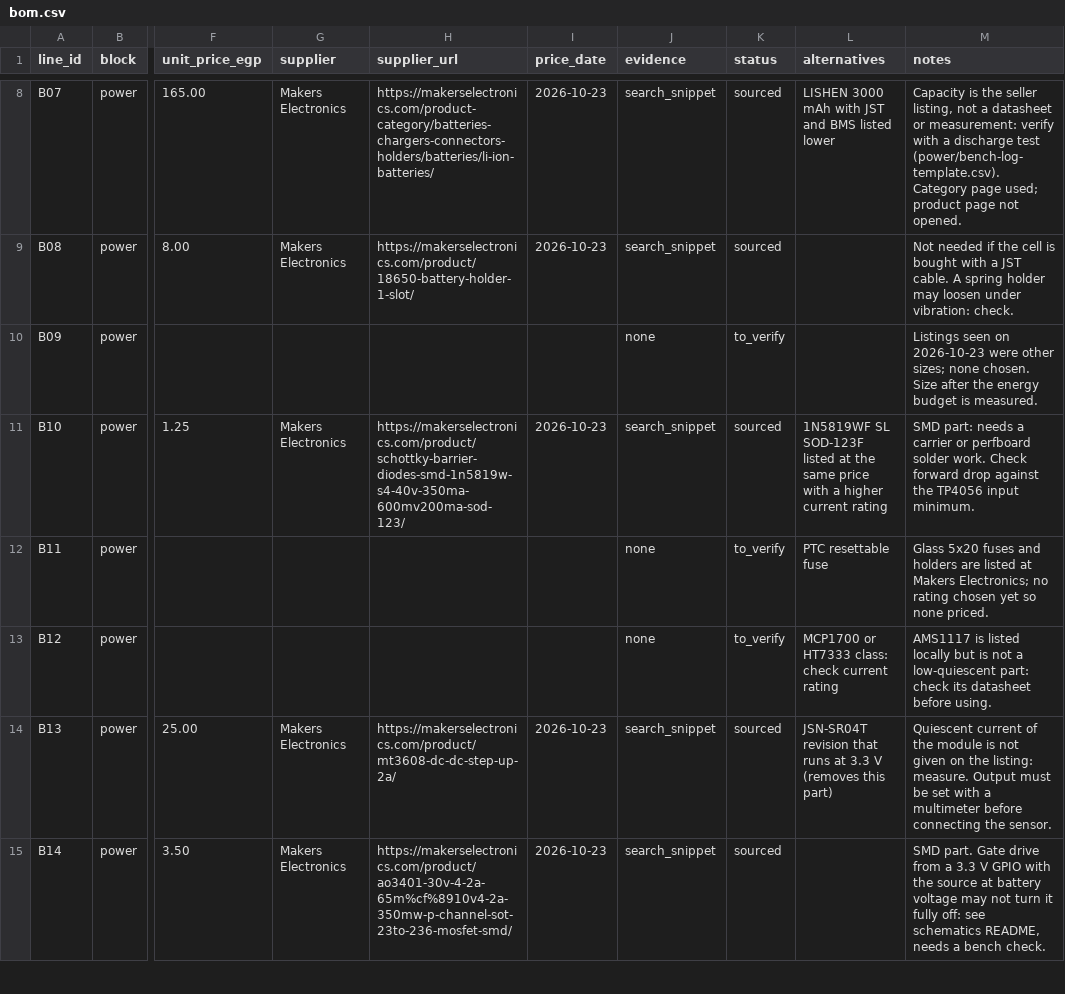
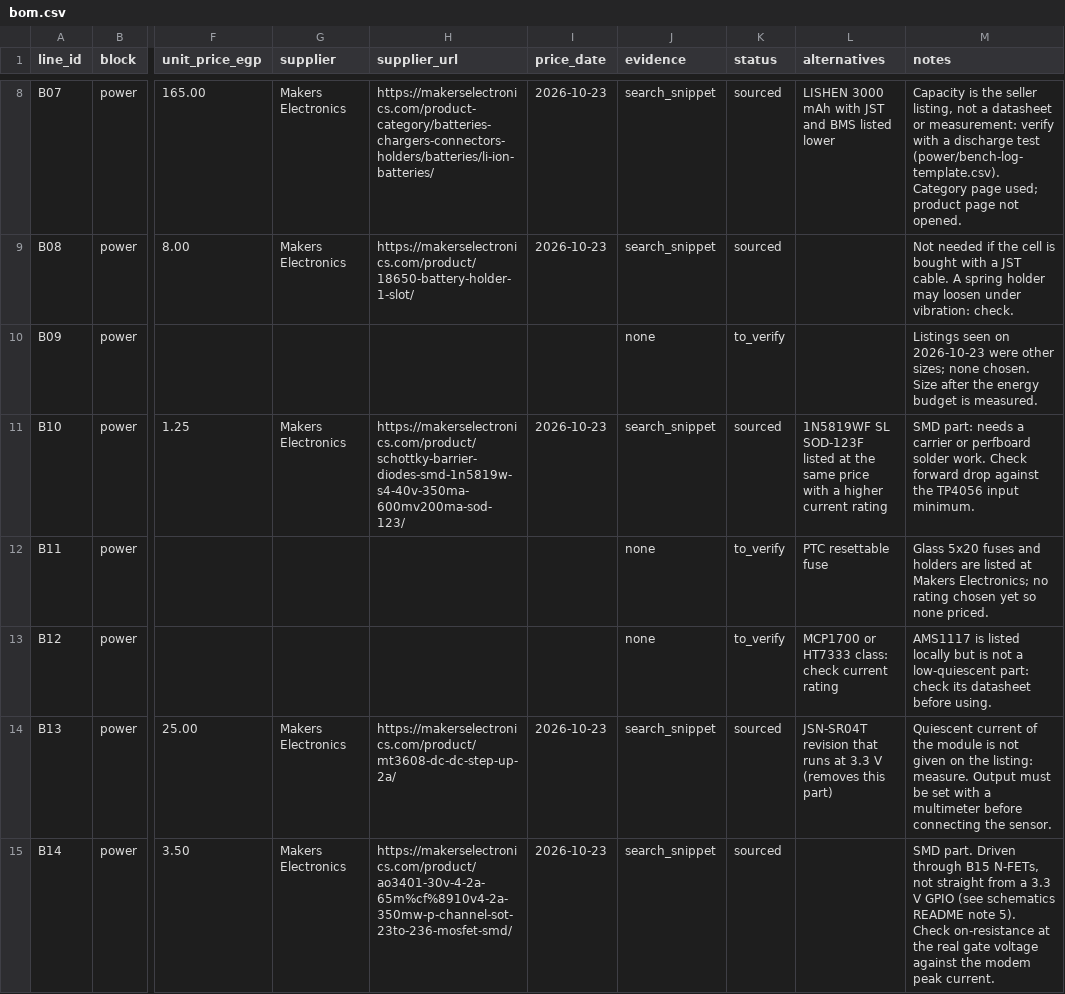
Before and after one commit to Ziad-7/city-fix, a CSV file: hardware/bom/bom.csv, drawn as a sheet; only a part is shown, gaps mark what is left out; the diff covers the shown part only; the diff names each change by its address in the sheet, - before the commit and + after, or states it on an @@ line.

```diff
--- a/hardware/bom/bom.csv
+++ b/hardware/bom/bom.csv
-M15 (notes): SMD part. Gate drive from a 3.3 V GPIO with the source at battery voltage may not turn it fully off: see schematics README, needs a bench check.
+M15 (notes): SMD part. Driven through B15 N-FETs, not straight from a 3.3 V GPIO (see schematics README note 5). Check on-resistance at the real gate voltage against the modem peak current.
```
Also changed, not shown: 3 edited cells elsewhere in this file, 5 other files.
